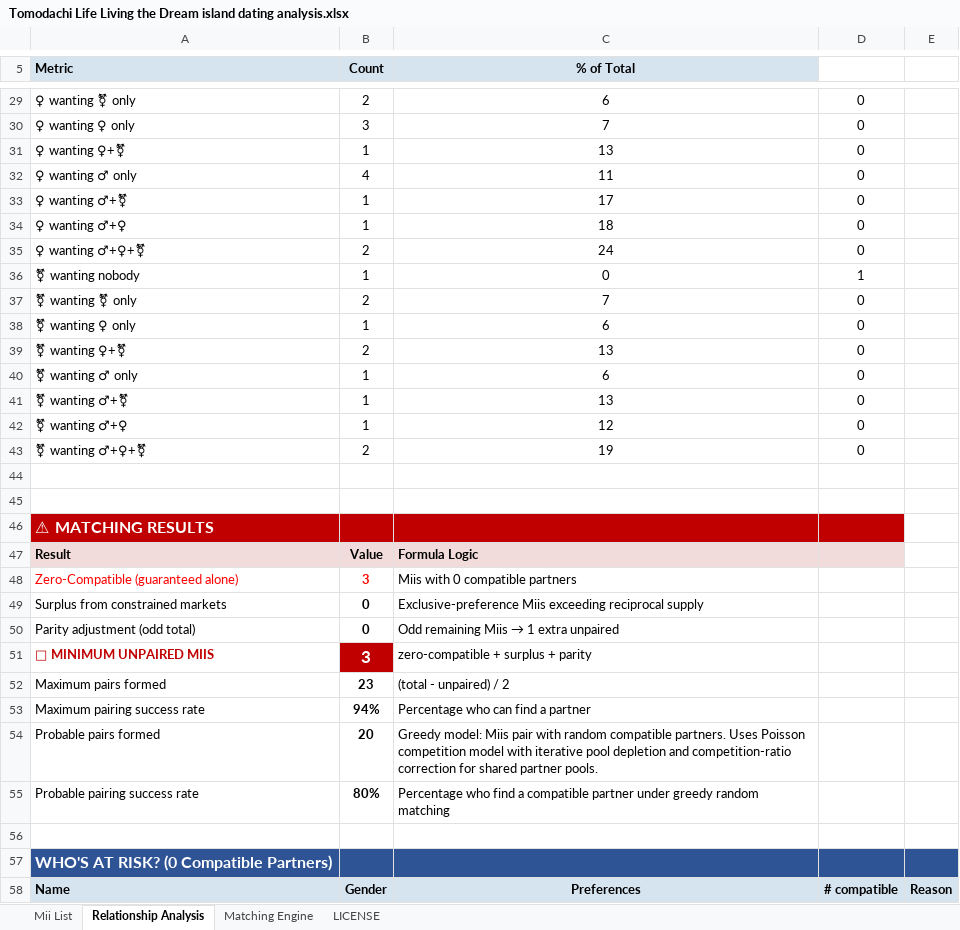
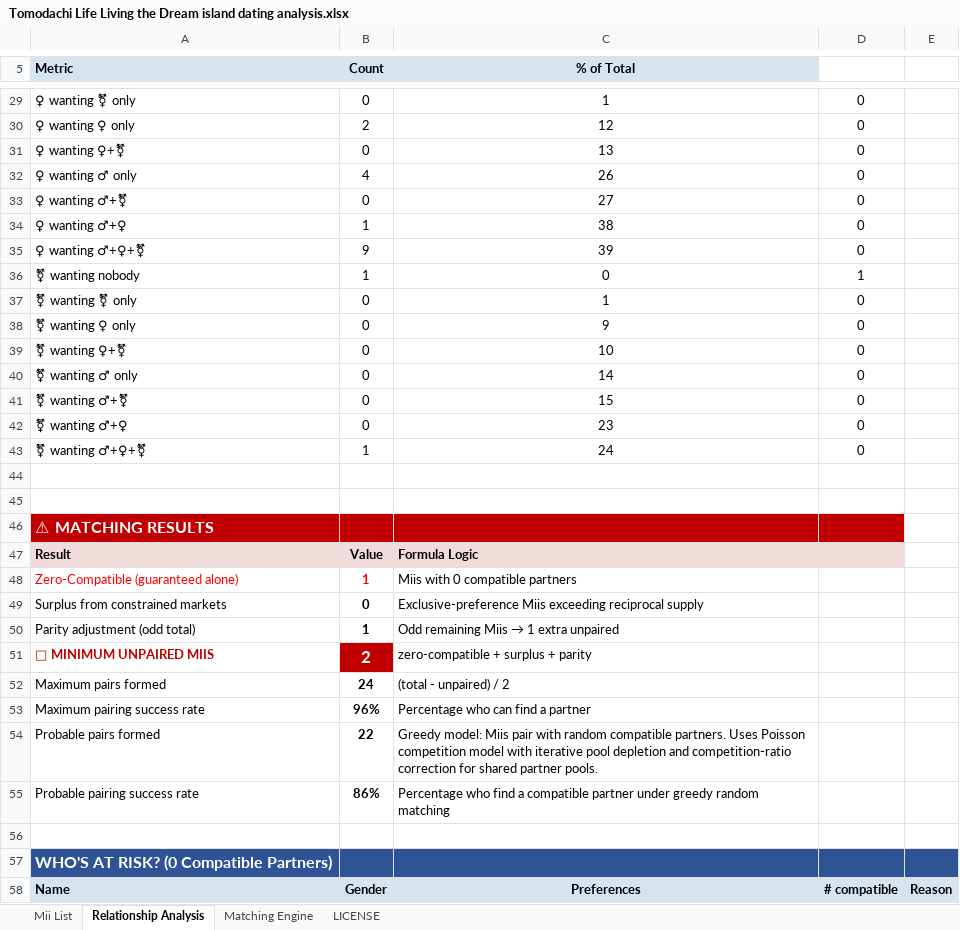
Before and after one commit to robinpie/TLLTDDatingAnalysis, an Excel workbook: Tomodachi Life Living the Dream island dating analysis.xlsx, sheet Relationship Analysis, drawn as a sheet; only a part is shown, gaps mark what is left out; values as stored, in another font and other column widths than the file's, no borders; the diff covers the shown part only; the diff names each change by its address in the sheet, - before the commit and + after, or states it on an @@ line.

```diff
--- a/Tomodachi Life Living the Dream island dating analysis.xlsx (sheet Relationship Analysis)
+++ b/Tomodachi Life Living the Dream island dating analysis.xlsx (sheet Relationship Analysis)
-B29 (Count): 2
+B29 (Count): 0
-C29 (% of Total): 6
+C29 (% of Total): 1
-B30 (Count): 3
+B30 (Count): 2
-C30 (% of Total): 7
+C30 (% of Total): 12
-B31 (Count): 1
+B31 (Count): 0
-C32 (% of Total): 11
+C32 (% of Total): 26
-B33 (Count): 1
+B33 (Count): 0
-C33 (% of Total): 17
+C33 (% of Total): 27
-C34 (% of Total): 18
+C34 (% of Total): 38
-B35 (Count): 2
+B35 (Count): 9
-C35 (% of Total): 24
+C35 (% of Total): 39
-B37 (Count): 2
+B37 (Count): 0
-C37 (% of Total): 7
+C37 (% of Total): 1
-B38 (Count): 1
+B38 (Count): 0
-C38 (% of Total): 6
+C38 (% of Total): 9
-B39 (Count): 2
+B39 (Count): 0
-C39 (% of Total): 13
+C39 (% of Total): 10
-B40:B42 (Count): 1
+B40:B42 (Count): 0
-C40 (% of Total): 6
+C40 (% of Total): 14
-C41 (% of Total): 13
+C41 (% of Total): 15
-C42 (% of Total): 12
+C42 (% of Total): 23
-B43 (Count): 2
+B43 (Count): 1
-C43 (% of Total): 19
+C43 (% of Total): 24
-B48 (Count): 3
+B48 (Count): 1
-B50 (Count): 0
+B50 (Count): 1
-B51 (Count): 3
+B51 (Count): 2
-B52 (Count): 23
+B52 (Count): 24
-B53 (Count): 94%
+B53 (Count): 96%
-B54 (Count): 20
+B54 (Count): 22
-B55 (Count): 80%
+B55 (Count): 86%
```
Also changed, not shown: 32 added rows, 32 removed rows and 88 edited cells elsewhere in this sheet, sheet Matching Engine, sheet Mii List, formulas that keep their value.
